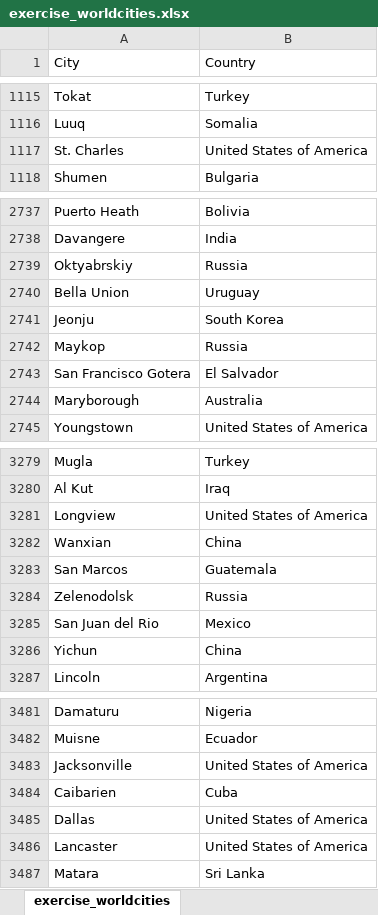
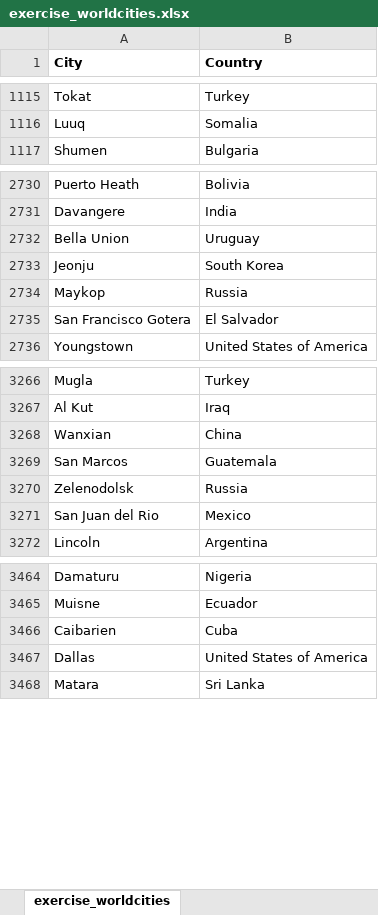
Before and after one commit to tstefanovits/Udactity_Data_foundations_nanodegree, an Excel workbook: Project 2/exercise_worldcities.xlsx, sheet exercise_worldcities, drawn as a sheet; only a part is shown, gaps mark what is left out; values as stored, in another font and other column widths than the file's, no borders; the diff covers the shown part only; the diff names each change by its address in the sheet, - before the commit and + after, or states it on an @@ line.

Commit message:
exercise_worldcities.xlsx solution added

```diff
--- a/Project 2/exercise_worldcities.xlsx (sheet exercise_worldcities)
+++ b/Project 2/exercise_worldcities.xlsx (sheet exercise_worldcities)
-A1:B1 bold: off
+A1:B1 bold: on
-row 1117: St. Charles | United States of America
-row 2739: Oktyabrskiy | Russia
-row 2744: Maryborough | Australia
-row 3281: Longview | United States of America
-row 3286: Yichun | China
-row 3483: Jacksonville | United States of America
-row 3486: Lancaster | United States of America
```
Also changed, not shown: 65 removed rows elsewhere in this sheet.
